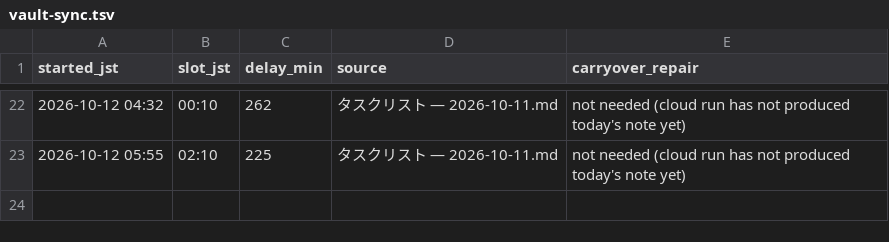
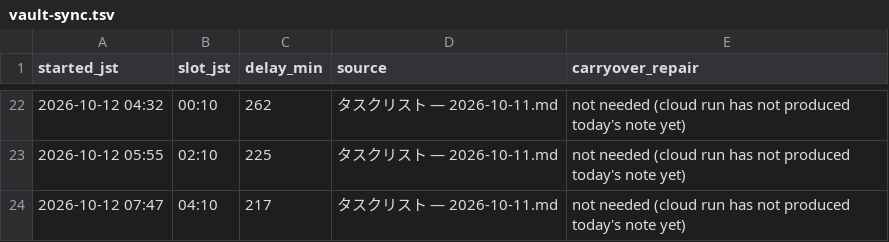
Before and after one commit to koki-nakata/ai-company, a TSV file: logs/vault-sync.tsv, drawn as a sheet; only a part is shown, gaps mark what is left out; the diff names each change by its address in the sheet, - before the commit and + after, or states it on an @@ line.

```diff
--- a/logs/vault-sync.tsv
+++ b/logs/vault-sync.tsv
+row 24: 2026-10-12 07:47 | 04:10 | 217 | タスクリスト — 2026-10-11.md | not needed (cloud run has not produced today's note yet)
```
